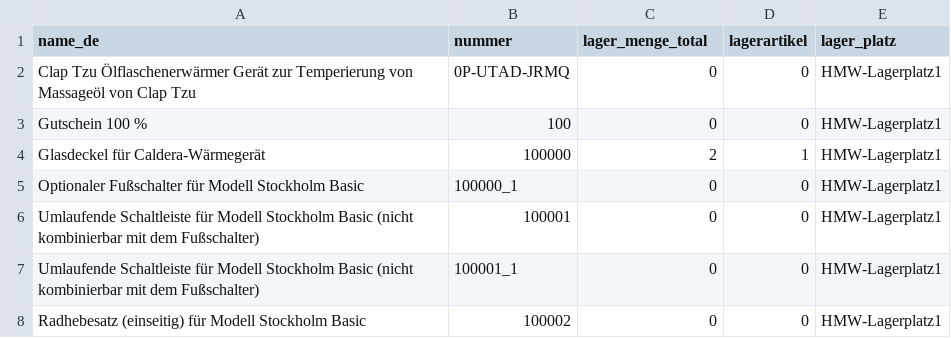
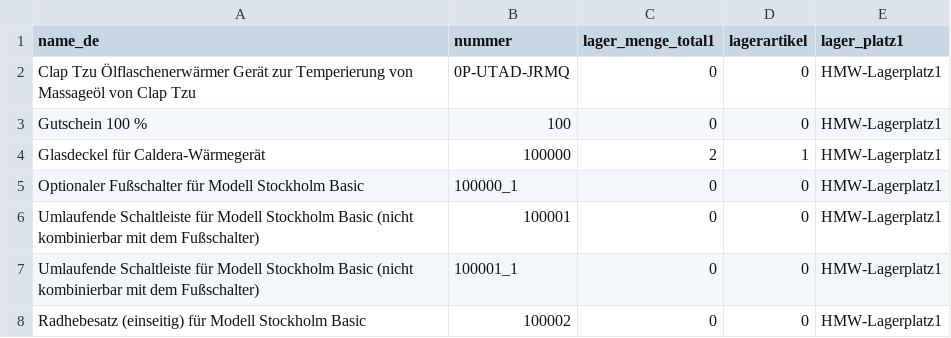
Before and after one commit to claptzu/artikelstammdaten, a CSV file: artikel_import_final.csv, drawn as a sheet; only a part is shown.

Commit message:
renamed lagermenge and lagerplatz field header

```diff
--- a/artikel_import_final.csv
+++ b/artikel_import_final.csv
@@ -1,2 +1,2 @@
-"name_de";"nummer";"lager_menge_total";"lagerartikel";"lager_platz"
+"name_de";"nummer";"lager_menge_total1";"lagerartikel";"lager_platz1"
 "Clap Tzu Ölflaschenerwärmer Gerät zur Temperierung von Massageöl von Clap Tzu";"0P-UTAD-JRMQ";"0";"0";"HMW-Lagerplatz1"
```
